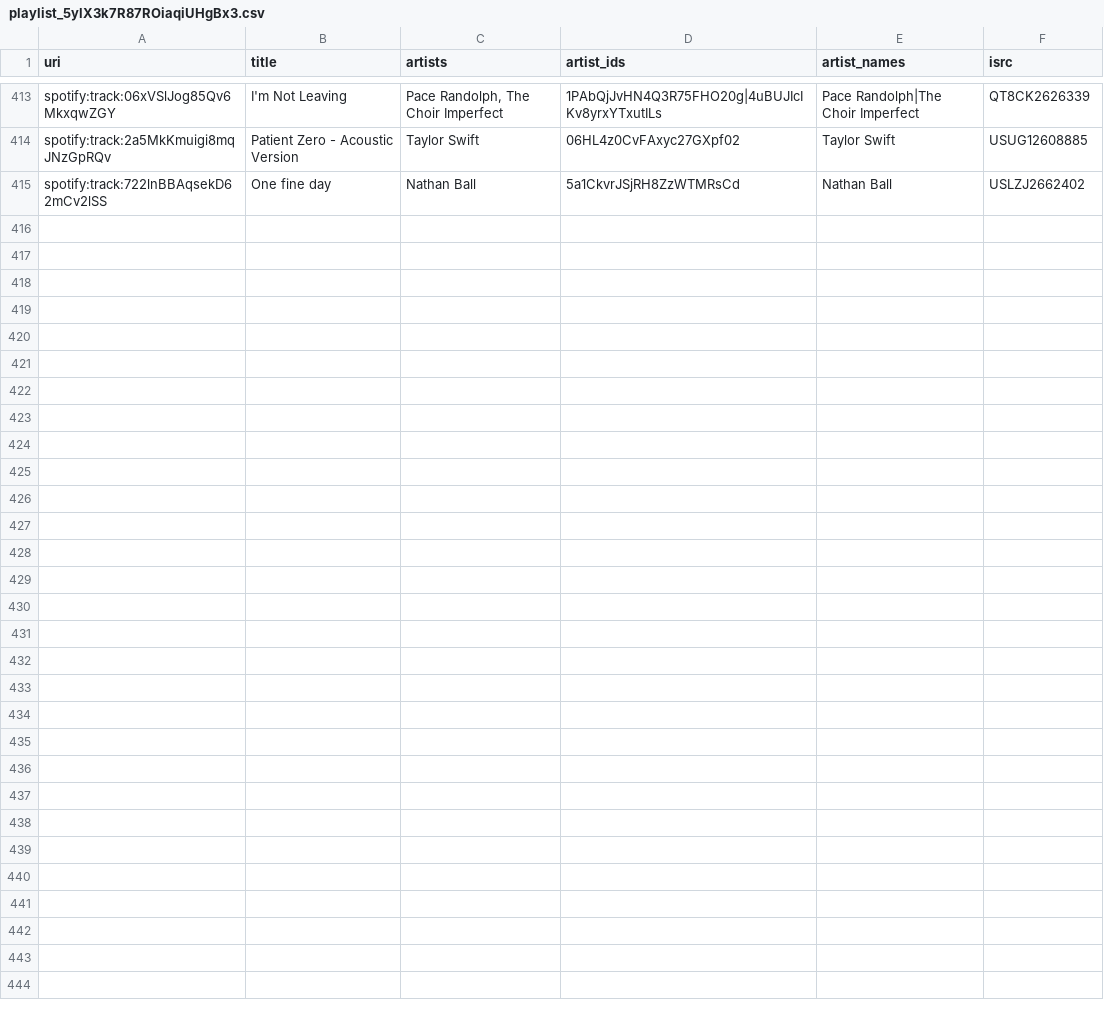
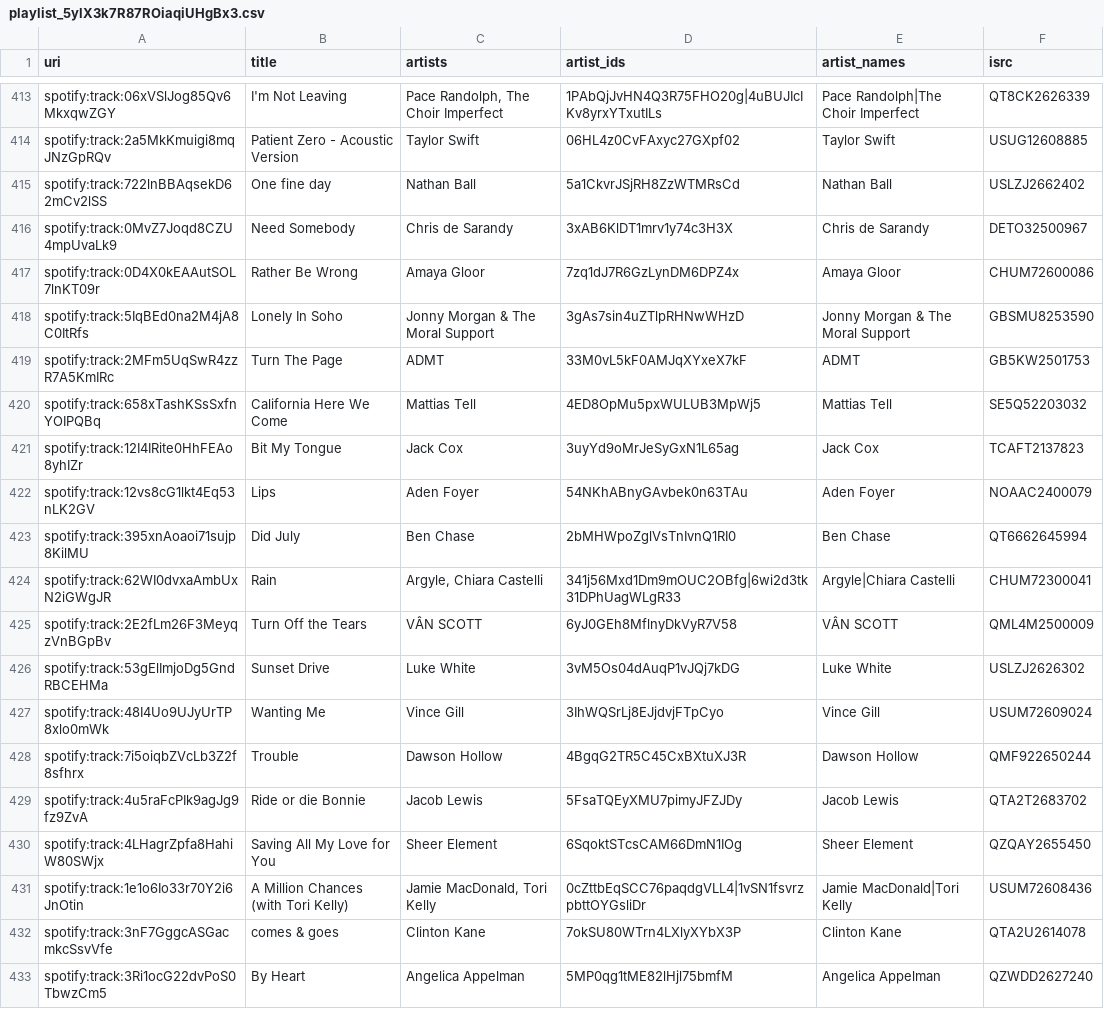
Before and after one commit to lzapffe/new-realeases-playlist, a CSV file: state/playlist_5ylX3k7R87ROiaqiUHgBx3.csv, drawn as a sheet; only a part is shown, gaps mark what is left out.

```diff
--- a/state/playlist_5ylX3k7R87ROiaqiUHgBx3.csv
+++ b/state/playlist_5ylX3k7R87ROiaqiUHgBx3.csv
@@ -415 +415,19 @@
 "spotify:track:722lnBBAqsekD62mCv2lSS","One fine day","Nathan Ball","5a1CkvrJSjRH8ZzWTMRsCd","Nathan Ball","USLZJ2662402"
+"spotify:track:0MvZ7Joqd8CZU4mpUvaLk9","Need Somebody","Chris de Sarandy","3xAB6KlDT1mrv1y74c3H3X","Chris de Sarandy","DETO32500967"
+"spotify:track:0D4X0kEAAutSOL7lnKT09r","Rather Be Wrong","Amaya Gloor","7zq1dJ7R6GzLynDM6DPZ4x","Amaya Gloor","CHUM72600086"
+"spotify:track:5IqBEd0na2M4jA8C0ItRfs","Lonely In Soho","Jonny Morgan & The Moral Support","3gAs7sin4uZTlpRHNwWHzD","Jonny Morgan & The Moral Support","GBSMU8253590"
+"spotify:track:2MFm5UqSwR4zzR7A5KmIRc","Turn The Page","ADMT","33M0vL5kF0AMJqXYxeX7kF","ADMT","GB5KW2501753"
+"spotify:track:658xTashKSsSxfnYOIPQBq","California Here We Come","Mattias Tell","4ED8OpMu5pxWULUB3MpWj5","Mattias Tell","SE5Q52203032"
+"spotify:track:12I4IRite0HhFEAo8yhIZr","Bit My Tongue","Jack Cox","3uyYd9oMrJeSyGxN1L65ag","Jack Cox","TCAFT2137823"
+"spotify:track:12vs8cG1lkt4Eq53nLK2GV","Lips","Aden Foyer","54NKhABnyGAvbek0n63TAu","Aden Foyer","NOAAC2400079"
+"spotify:track:395xnAoaoi71sujp8KilMU","Did July","Ben Chase","2bMHWpoZglVsTnIvnQ1RI0","Ben Chase","QT6662645994"
+"spotify:track:62WI0dvxaAmbUxN2iGWgJR","Rain","Argyle, Chiara Castelli","341j56Mxd1Dm9mOUC2OBfg|6wi2d3tk31DPhUagWLgR33","Argyle|Chiara Castelli","CHUM72300041"
+"spotify:track:2E2fLm26F3MeyqzVnBGpBv","Turn Off the Tears","VÂN SCOTT","6yJ0GEh8MflnyDkVyR7V58","VÂN SCOTT","QML4M2500009"
+"spotify:track:53gElImjoDg5GndRBCEHMa","Sunset Drive","Luke White","3vM5Os04dAuqP1vJQj7kDG","Luke White","USLZJ2626302"
+"spotify:track:48I4Uo9UJyUrTP8xlo0mWk","Wanting Me","Vince Gill","3IhWQSrLj8EJjdvjFTpCyo","Vince Gill","USUM72609024"
+"spotify:track:7i5oiqbZVcLb3Z2f8sfhrx","Trouble","Dawson Hollow","4BgqG2TR5C45CxBXtuXJ3R","Dawson Hollow","QMF922650244"
+"spotify:track:4u5raFcPIk9agJg9fz9ZvA","Ride or die Bonnie","Jacob Lewis","5FsaTQEyXMU7pimyJFZJDy","Jacob Lewis","QTA2T2683702"
+"spotify:track:4LHagrZpfa8HahiW80SWjx","Saving All My Love for You","Sheer Element","6SqoktSTcsCAM66DmN1IOg","Sheer Element","QZQAY2655450"
+"spotify:track:1e1o6Io33r70Y2i6JnOtin","A Million Chances (with Tori Kelly)","Jamie MacDonald, Tori Kelly","0cZttbEqSCC76paqdgVLL4|1vSN1fsvrzpbttOYGsliDr","Jamie MacDonald|Tori Kelly","USUM72608436"
+"spotify:track:3nF7GggcASGacmkcSsvVfe","comes & goes","Clinton Kane","7okSU80WTrn4LXlyXYbX3P","Clinton Kane","QTA2U2614078"
+"spotify:track:3Ri1ocG22dvPoS0TbwzCm5","By Heart","Angelica Appelman","5MP0qg1tME82lHjl75bmfM","Angelica Appelman","QZWDD2627240"
```
Also changed, not shown: state/artists.csv, state/published.csv, 7 other files.
